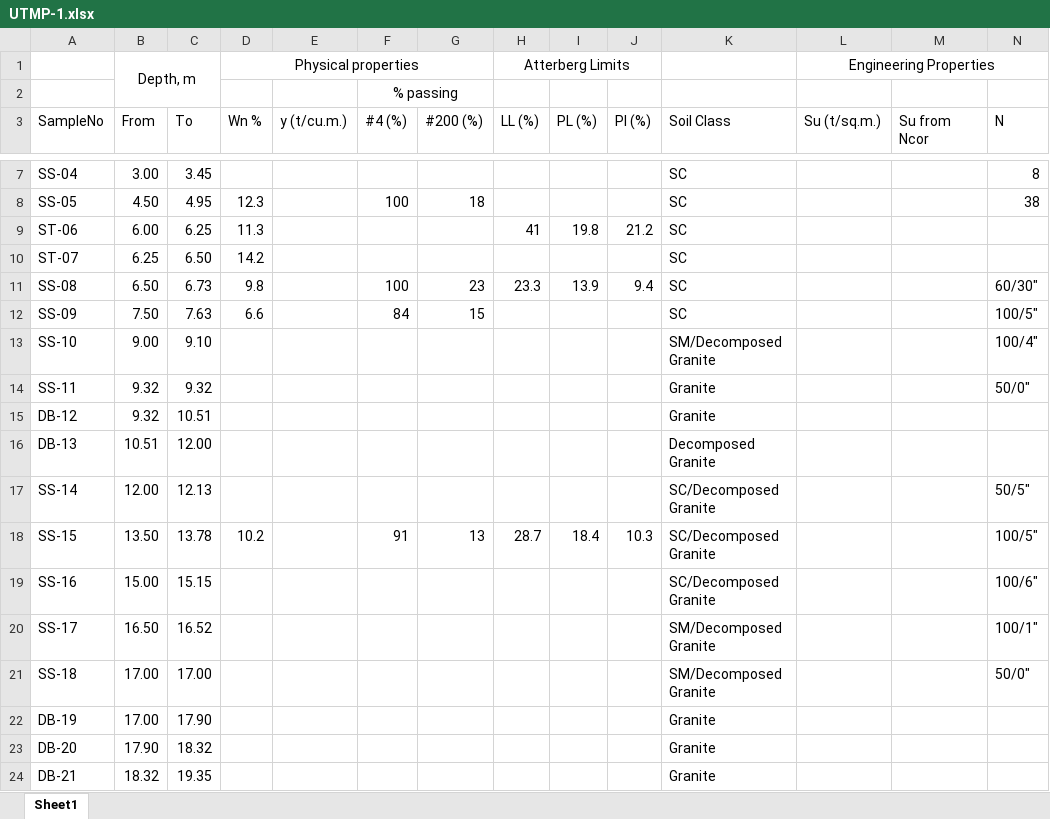
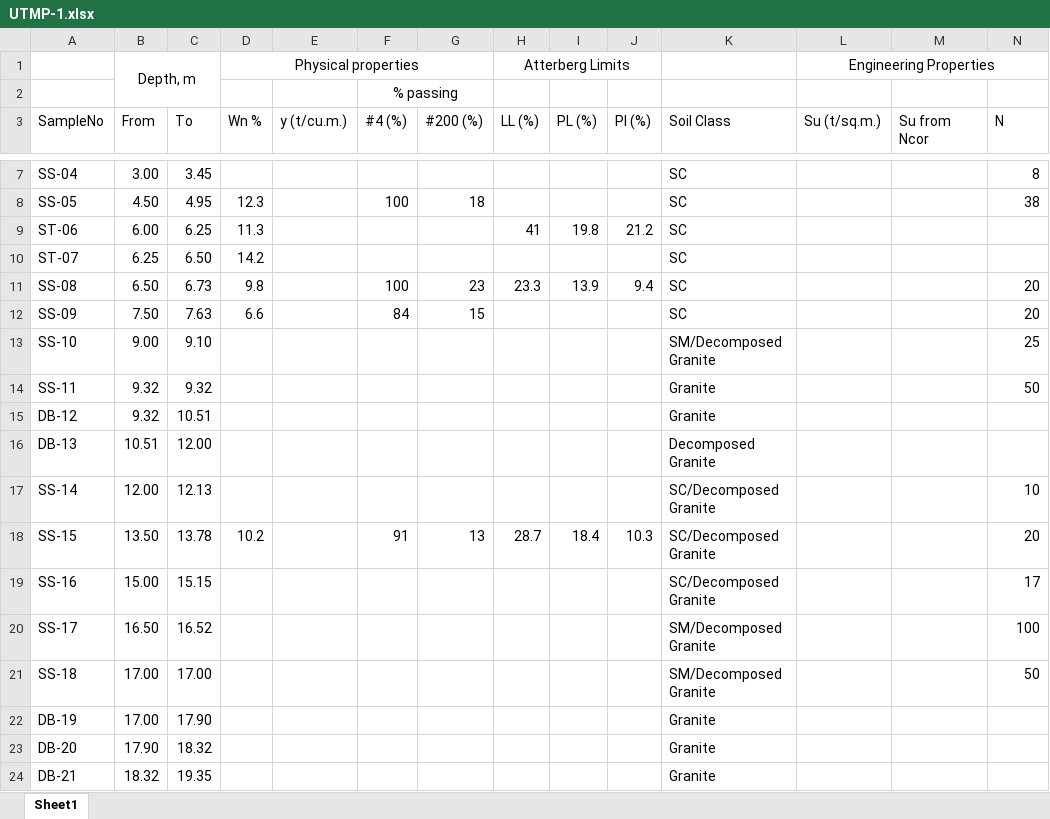
Before and after one commit to Atchara123/UTMP-1, an Excel workbook: UTMP-1.xlsx, sheet Sheet1, drawn as a sheet; only a part is shown, gaps mark what is left out; values as stored, in another font and other column widths than the file's, no borders; the diff names each change by its address in the sheet, - before the commit and + after, or states it on an @@ line.

Commit message:
Add files via upload

```diff
--- a/UTMP-1.xlsx (sheet Sheet1)
+++ b/UTMP-1.xlsx (sheet Sheet1)
-N11 (N): 60/30"
+N11 (N): 20
-N12 (N): 100/5"
+N12 (N): 20
-N13 (N): 100/4"
+N13 (N): 25
-N14 (N): 50/0"
+N14 (N): 50
-N17 (N): 50/5"
+N17 (N): 10
-N18 (N): 100/5"
+N18 (N): 20
-N19 (N): 100/6"
+N19 (N): 17
-N20 (N): 100/1"
+N20 (N): 100
-N21 (N): 50/0"
+N21 (N): 50
```
